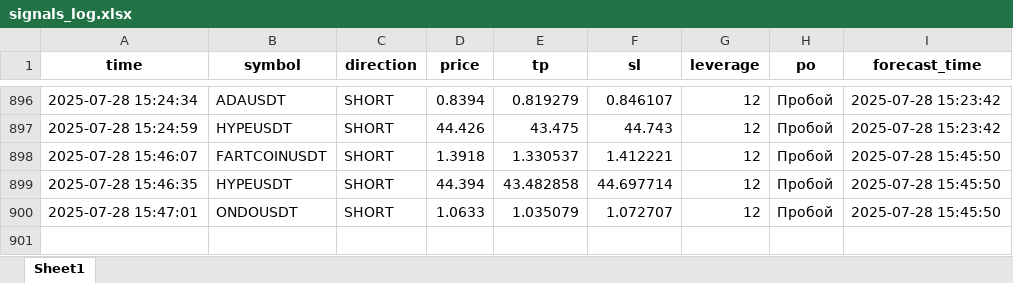
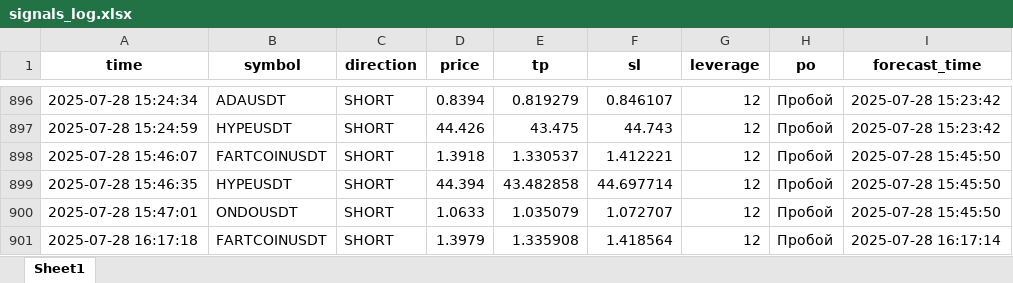
Before and after one commit to brybarrett/crypto-signals, an Excel workbook: signals_log.xlsx, sheet Sheet1, drawn as a sheet; only a part is shown, gaps mark what is left out; values as stored, in another font and other column widths than the file's, no borders; the diff names each change by its address in the sheet, - before the commit and + after, or states it on an @@ line.

Commit message:
Добавлен сигнал FARTCOINUSDT (SHORT)

```diff
--- a/signals_log.xlsx (sheet Sheet1)
+++ b/signals_log.xlsx (sheet Sheet1)
+row 901: 2025-07-28 16:17:18 | FARTCOINUSDT | SHORT | 1.3979 | 1.335908 | 1.418564 | 12 | Пробой | 2025-07-28 16:17:14
```
